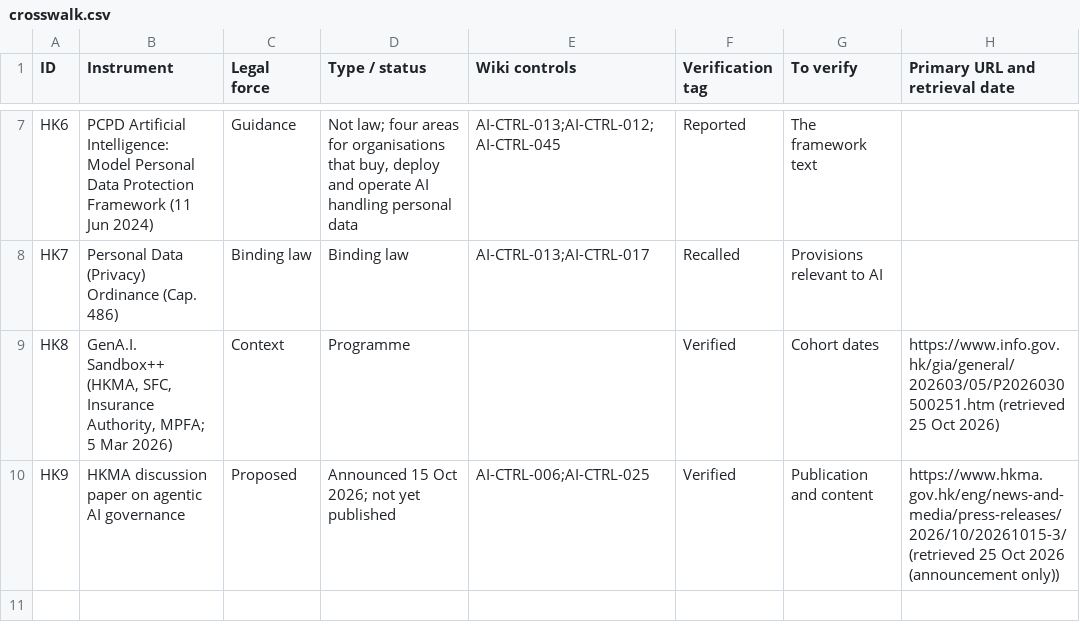
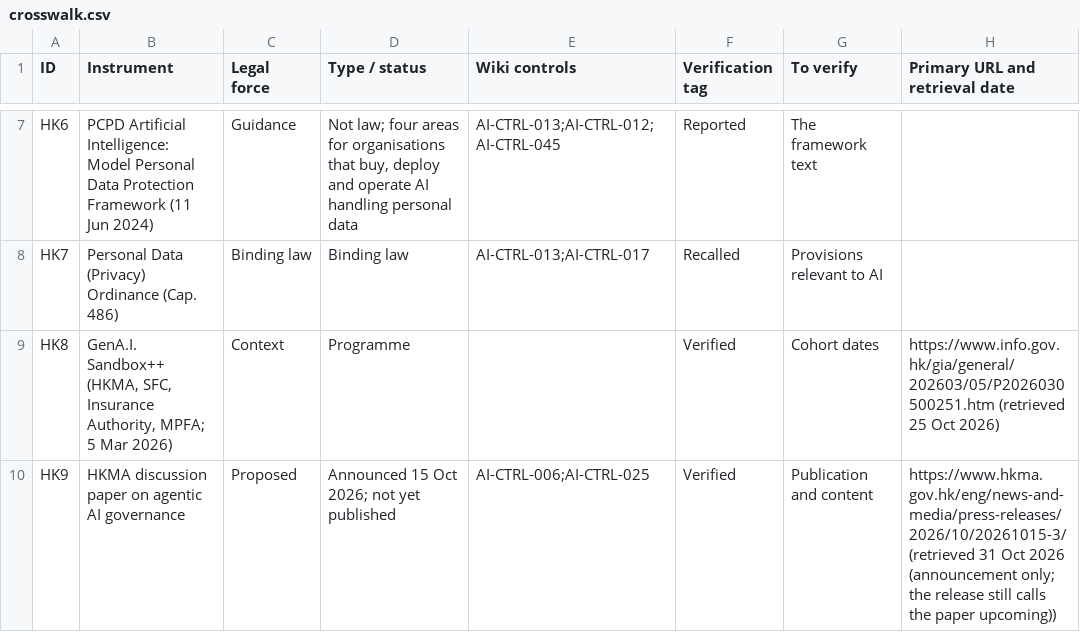
Before and after one commit to nachi065/AI-Security-Wiki, a CSV file: 26_Hong_Kong_AI_Compliance/data/crosswalk.csv, drawn as a sheet; only a part is shown, gaps mark what is left out.

```diff
--- a/26_Hong_Kong_AI_Compliance/data/crosswalk.csv
+++ b/26_Hong_Kong_AI_Compliance/data/crosswalk.csv
@@ -9,2 +9,2 @@ HK7,Personal Data (Privacy) Ordinance (Cap. 486),Binding law,Binding law,AI-CTRL
 HK8,"GenA.I. Sandbox++ (HKMA, SFC, Insurance Authority, MPFA; 5 Mar 2026)",Context,Programme,,Verified,Cohort dates,https://www.info.gov.hk/gia/general/202603/05/P2026030500251.htm (retrieved 25 Oct 2026)
-HK9,HKMA discussion paper on agentic AI governance,Proposed,Announced 15 Oct 2026; not yet published,AI-CTRL-006;AI-CTRL-025,Verified,Publication and content,https://www.hkma.gov.hk/eng/news-and-media/press-releases/2026/10/20261015-3/ (retrieved 25 Oct 2026 (announcement only))
+HK9,HKMA discussion paper on agentic AI governance,Proposed,Announced 15 Oct 2026; not yet published,AI-CTRL-006;AI-CTRL-025,Verified,Publication and content,https://www.hkma.gov.hk/eng/news-and-media/press-releases/2026/10/20261015-3/ (retrieved 31 Oct 2026 (announcement only; the release still calls the paper upcoming))
```
Also changed, not shown: source/26_Hong_Kong_AI_Compliance/data/crosswalk.csv, 4 other files.
